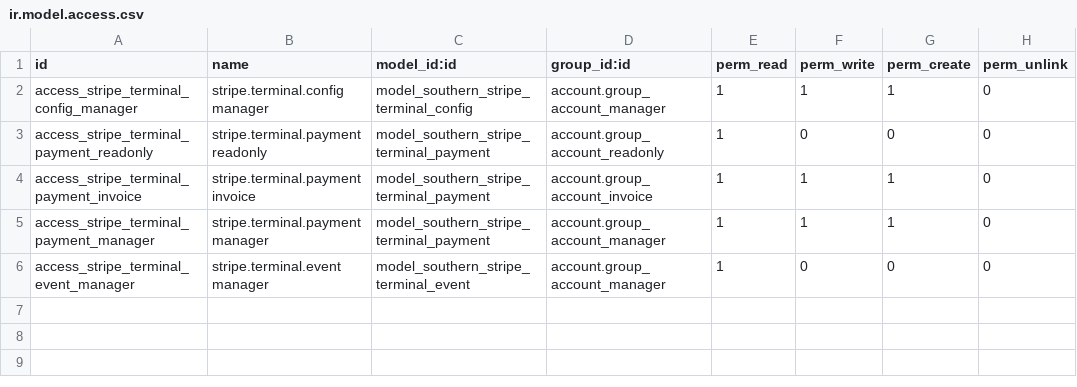
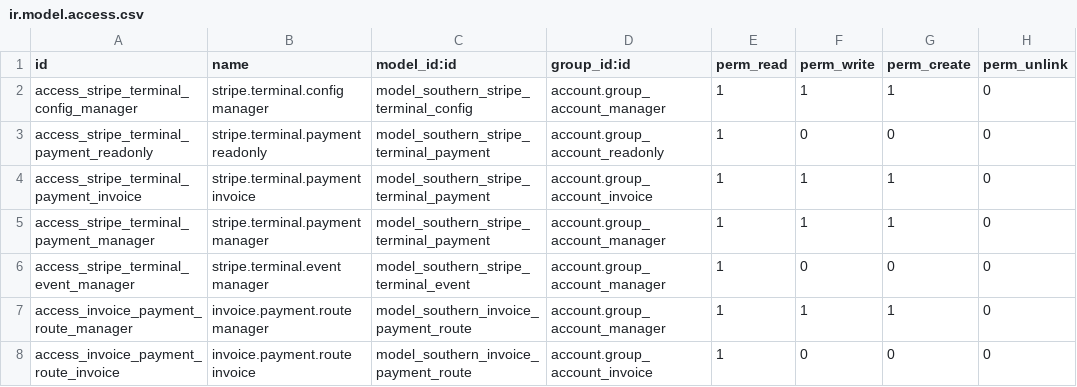
Before and after one commit to Titan-ERP/titan-erp, a CSV file: southern_stripe_terminal/security/ir.model.access.csv, drawn as a sheet; the diff names each change by its address in the sheet, - before the commit and + after, or states it on an @@ line.

Commit message:
Add cash and ACH invoice payment routes

```diff
--- a/southern_stripe_terminal/security/ir.model.access.csv
+++ b/southern_stripe_terminal/security/ir.model.access.csv
+row 7: access_invoice_payment_route_manager | invoice.payment.route manager | model_southern_invoice_payment_route | account.group_account_manager | 1 | 1 | 1 | 0
+row 8: access_invoice_payment_route_invoice | invoice.payment.route invoice | model_southern_invoice_payment_route | account.group_account_invoice | 1 | 0 | 0 | 0
```
Also changed, not shown: 10 other files.
